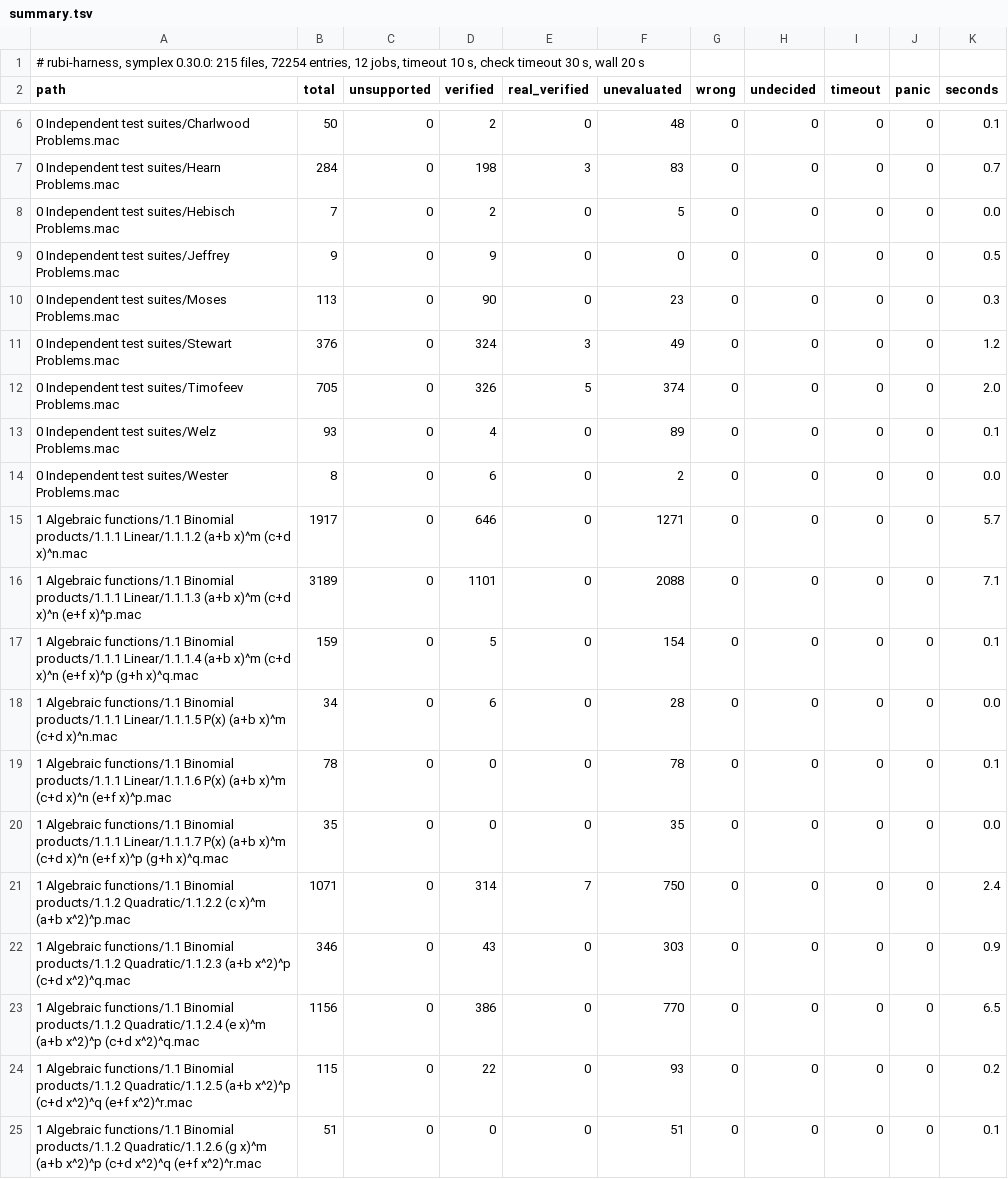
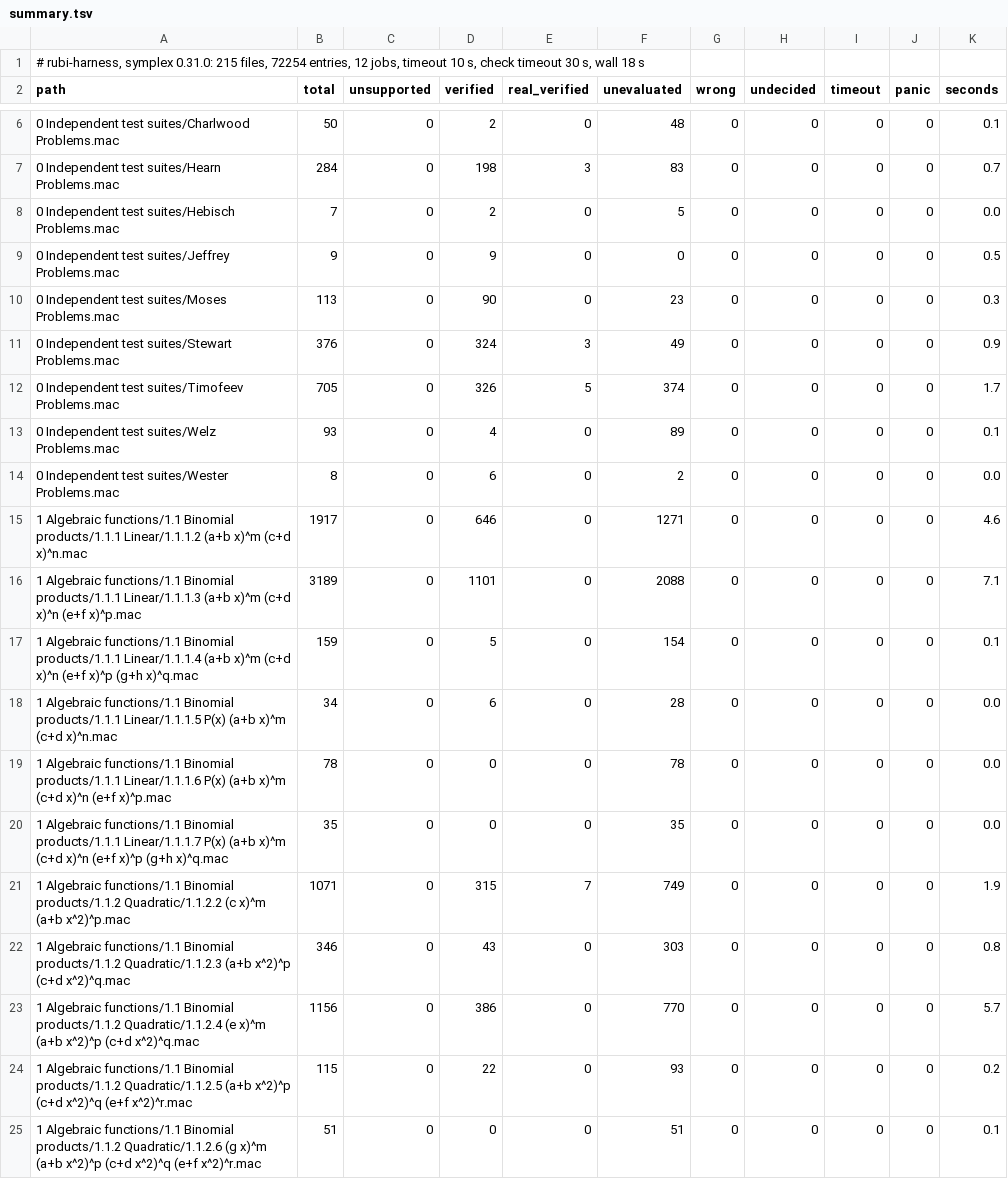
Before and after one commit to cgorski/symplex, a TSV file: rubi-harness/results/summary.tsv, drawn as a sheet; only a part is shown, gaps mark what is left out; the diff covers the shown part only.

```diff
--- a/rubi-harness/results/summary.tsv
+++ b/rubi-harness/results/summary.tsv
@@ -1,2 +1,2 @@
-# rubi-harness, symplex 0.30.0: 215 files, 72254 entries, 12 jobs, timeout 10 s, check timeout 30 s, wall 20 s
+# rubi-harness, symplex 0.31.0: 215 files, 72254 entries, 12 jobs, timeout 10 s, check timeout 30 s, wall 18 s
 path	total	unsupported	verified	real_verified	unevaluated	wrong	undecided	timeout	panic	seconds
@@ -10,7 +10,7 @@ path	total	unsupported	verified	real_verified	unevaluated	wrong	undecided	timeou
 0 Independent test suites/Moses Problems.mac	113	0	90	0	23	0	0	0	0	0.3
-0 Independent test suites/Stewart Problems.mac	376	0	324	3	49	0	0	0	0	1.2
-0 Independent test suites/Timofeev Problems.mac	705	0	326	5	374	0	0	0	0	2.0
+0 Independent test suites/Stewart Problems.mac	376	0	324	3	49	0	0	0	0	0.9
+0 Independent test suites/Timofeev Problems.mac	705	0	326	5	374	0	0	0	0	1.7
 0 Independent test suites/Welz Problems.mac	93	0	4	0	89	0	0	0	0	0.1
 0 Independent test suites/Wester Problems.mac	8	0	6	0	2	0	0	0	0	0.0
-1 Algebraic functions/1.1 Binomial products/1.1.1 Linear/1.1.1.2 (a+b x)^m (c+d x)^n.mac	1917	0	646	0	1271	0	0	0	0	5.7
+1 Algebraic functions/1.1 Binomial products/1.1.1 Linear/1.1.1.2 (a+b x)^m (c+d x)^n.mac	1917	0	646	0	1271	0	0	0	0	4.6
 1 Algebraic functions/1.1 Binomial products/1.1.1 Linear/1.1.1.3 (a+b x)^m (c+d x)^n (e+f x)^p.mac	3189	0	1101	0	2088	0	0	0	0	7.1
@@ -18,7 +18,7 @@ path	total	unsupported	verified	real_verified	unevaluated	wrong	undecided	timeou
 1 Algebraic functions/1.1 Binomial products/1.1.1 Linear/1.1.1.5 P(x) (a+b x)^m (c+d x)^n.mac	34	0	6	0	28	0	0	0	0	0.0
-1 Algebraic functions/1.1 Binomial products/1.1.1 Linear/1.1.1.6 P(x) (a+b x)^m (c+d x)^n (e+f x)^p.mac	78	0	0	0	78	0	0	0	0	0.1
+1 Algebraic functions/1.1 Binomial products/1.1.1 Linear/1.1.1.6 P(x) (a+b x)^m (c+d x)^n (e+f x)^p.mac	78	0	0	0	78	0	0	0	0	0.0
 1 Algebraic functions/1.1 Binomial products/1.1.1 Linear/1.1.1.7 P(x) (a+b x)^m (c+d x)^n (e+f x)^p (g+h x)^q.mac	35	0	0	0	35	0	0	0	0	0.0
-1 Algebraic functions/1.1 Binomial products/1.1.2 Quadratic/1.1.2.2 (c x)^m (a+b x^2)^p.mac	1071	0	314	7	750	0	0	0	0	2.4
-1 Algebraic functions/1.1 Binomial products/1.1.2 Quadratic/1.1.2.3 (a+b x^2)^p (c+d x^2)^q.mac	346	0	43	0	303	0	0	0	0	0.9
-1 Algebraic functions/1.1 Binomial products/1.1.2 Quadratic/1.1.2.4 (e x)^m (a+b x^2)^p (c+d x^2)^q.mac	1156	0	386	0	770	0	0	0	0	6.5
+1 Algebraic functions/1.1 Binomial products/1.1.2 Quadratic/1.1.2.2 (c x)^m (a+b x^2)^p.mac	1071	0	315	7	749	0	0	0	0	1.9
+1 Algebraic functions/1.1 Binomial products/1.1.2 Quadratic/1.1.2.3 (a+b x^2)^p (c+d x^2)^q.mac	346	0	43	0	303	0	0	0	0	0.8
+1 Algebraic functions/1.1 Binomial products/1.1.2 Quadratic/1.1.2.4 (e x)^m (a+b x^2)^p (c+d x^2)^q.mac	1156	0	386	0	770	0	0	0	0	5.7
 1 Algebraic functions/1.1 Binomial products/1.1.2 Quadratic/1.1.2.5 (a+b x^2)^p (c+d x^2)^q (e+f x^2)^r.mac	115	0	22	0	93	0	0	0	0	0.2
```
Also changed, not shown: 124 edited cells elsewhere in this file, rubi-harness/ratchet.tsv, 22 other files.
